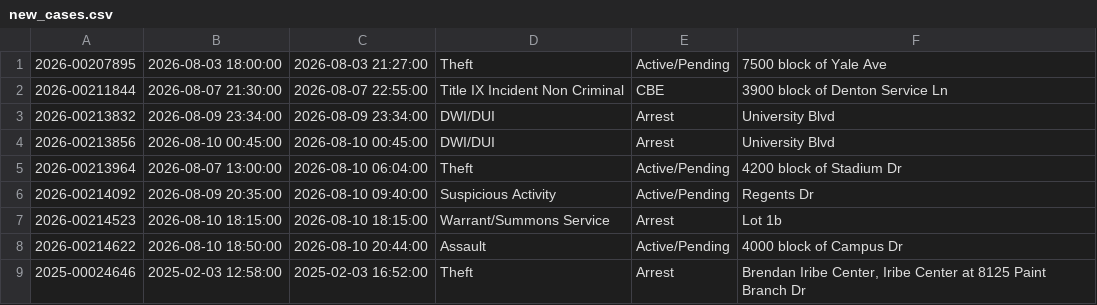
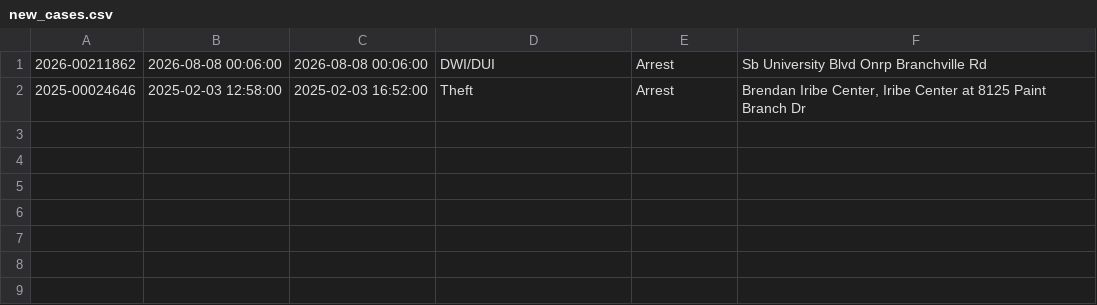
Before and after one commit to dwillis/umpd-logs, a CSV file: data/new_cases.csv, drawn as a sheet.

```diff
--- a/data/new_cases.csv
+++ b/data/new_cases.csv
@@ -1,9 +1,2 @@
-2026-00207895;2026-08-03 18:00:00;2026-08-03 21:27:00;Theft;Active/Pending;7500 block of Yale Ave
-2026-00211844;2026-08-07 21:30:00;2026-08-07 22:55:00;Title IX Incident Non Criminal;CBE;3900 block of Denton Service Ln
-2026-00213832;2026-08-09 23:34:00;2026-08-09 23:34:00;DWI/DUI;Arrest;University Blvd
-2026-00213856;2026-08-10 00:45:00;2026-08-10 00:45:00;DWI/DUI;Arrest;University Blvd
-2026-00213964;2026-08-07 13:00:00;2026-08-10 06:04:00;Theft;Active/Pending;4200 block of Stadium Dr
-2026-00214092;2026-08-09 20:35:00;2026-08-10 09:40:00;Suspicious Activity;Active/Pending;Regents Dr
-2026-00214523;2026-08-10 18:15:00;2026-08-10 18:15:00;Warrant/Summons Service;Arrest;Lot 1b
-2026-00214622;2026-08-10 18:50:00;2026-08-10 20:44:00;Assault;Active/Pending;4000 block of Campus Dr
+2026-00211862;2026-08-08 00:06:00;2026-08-08 00:06:00;DWI/DUI;Arrest;Sb University Blvd Onrp Branchville Rd
 2025-00024646;2025-02-03 12:58:00;2025-02-03 16:52:00;Theft;Arrest;Brendan Iribe Center, Iribe Center at 8125  Paint Branch  Dr
```
Also changed, not shown: data/all-police-arrests.csv, 2 other files.
